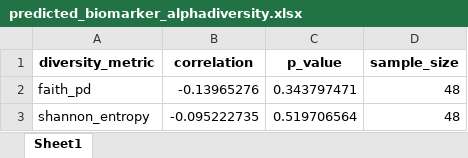
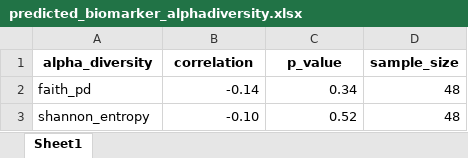
Before and after one commit to AnnaToi01/alien, an Excel workbook: results/predicted_biomarker_alphadiversity.xlsx, sheet Sheet1, drawn as a sheet; values as stored, in another font and other column widths than the file's, no borders; the diff names each change by its address in the sheet, - before the commit and + after, or states it on an @@ line.

```diff
--- a/results/predicted_biomarker_alphadiversity.xlsx (sheet Sheet1)
+++ b/results/predicted_biomarker_alphadiversity.xlsx (sheet Sheet1)
-A1: diversity_metric
+A1: alpha_diversity
-B2 (correlation): -0.13965276
+B2 (correlation): -0.14
-C2 (p_value): 0.343797471
+C2 (p_value): 0.34
-B3 (correlation): -0.095222735
+B3 (correlation): -0.10
-C3 (p_value): 0.519706564
+C3 (p_value): 0.52
```
Also changed, not shown: 28 other files.
